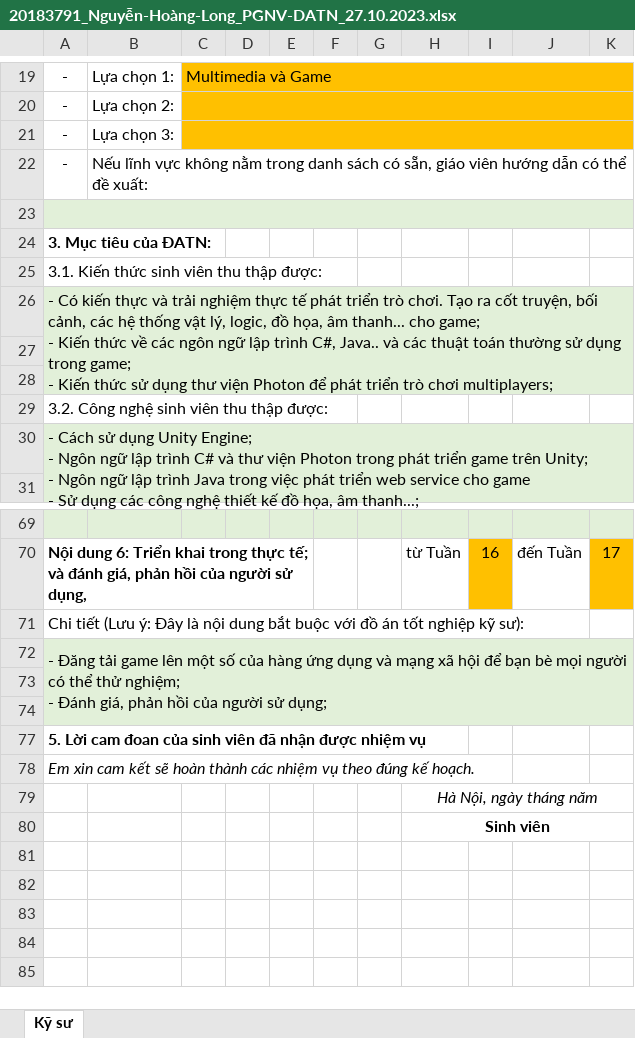
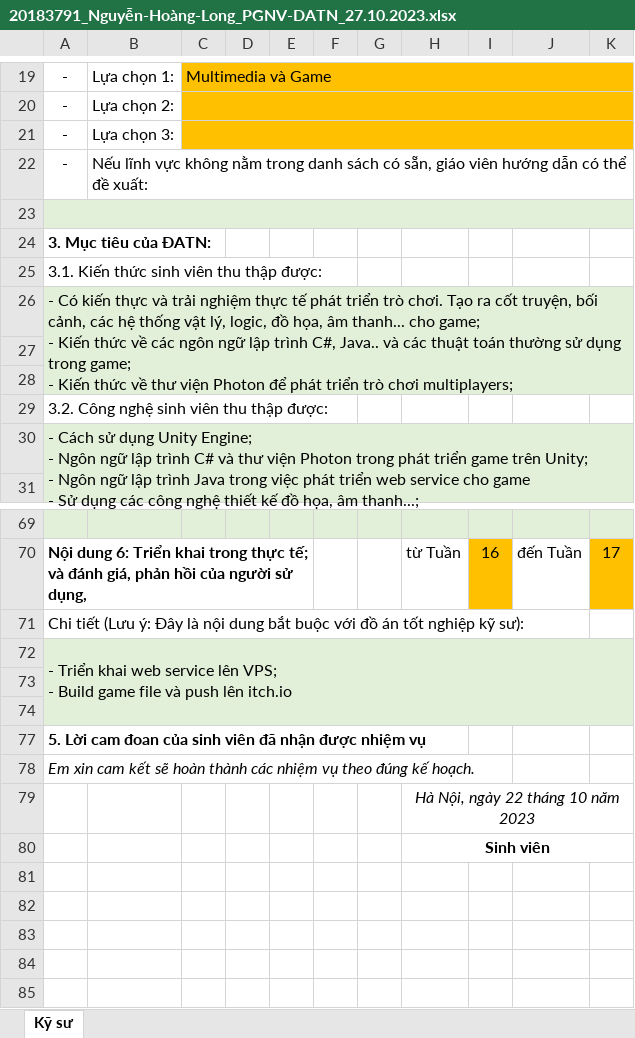
Before and after one commit to longnh299/escape-from-dungeon, an Excel workbook: documents/20183791_Nguyễn-Hoàng-Long_PGNV-DATN_27.10.2023.xlsx, sheet Kỹ sư, drawn as a sheet; only a part is shown, gaps mark what is left out; values as stored, in another font and other column widths than the file's, no borders; ↵ is a line break in a cell; the diff covers the shown part only; the diff names each change by its address in the sheet, - before the commit and + after, or states it on an @@ line.

```diff
--- a/documents/20183791_Nguyễn-Hoàng-Long_PGNV-DATN_27.10.2023.xlsx (sheet Kỹ sư)
+++ b/documents/20183791_Nguyễn-Hoàng-Long_PGNV-DATN_27.10.2023.xlsx (sheet Kỹ sư)
-A26: …Kiến thức sử dụng thư viện…
+A26: …Kiến thức về thư viện…
-A72: - Đăng tải game lên một số của hàng ứng dụng và mạng xã hội để bạn bè mọi người có thể thử nghiệm; ↵ - Đánh giá, phản hồi của người sử dụng;
+A72: - Triển khai web service lên VPS; ↵ - Build game file và push lên itch.io
-H79: Hà Nội, ngày tháng năm
+H79: Hà Nội, ngày 22 tháng 10 năm 2023
```
Also changed, not shown: 8 edited cells elsewhere in this sheet, 1 other file.
